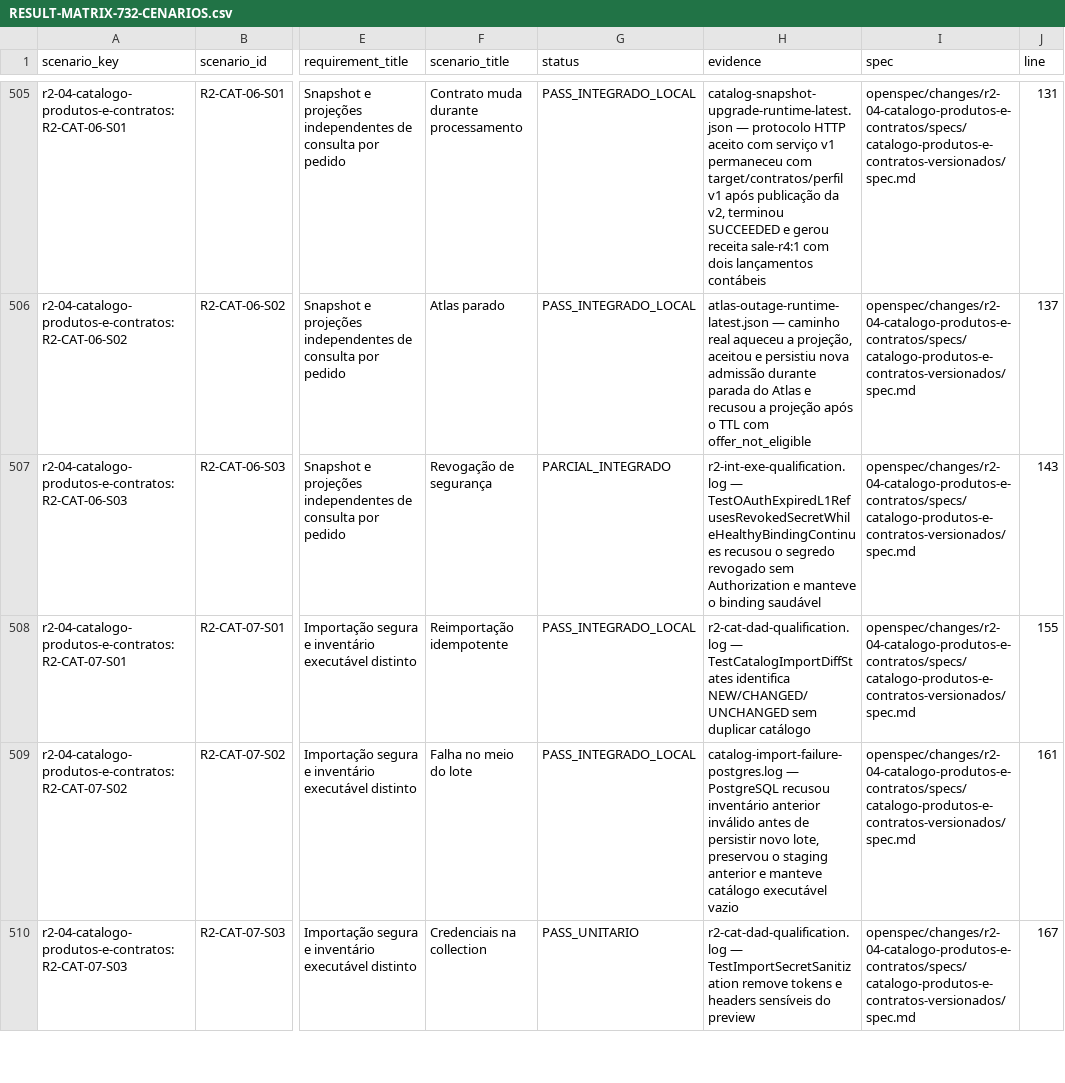
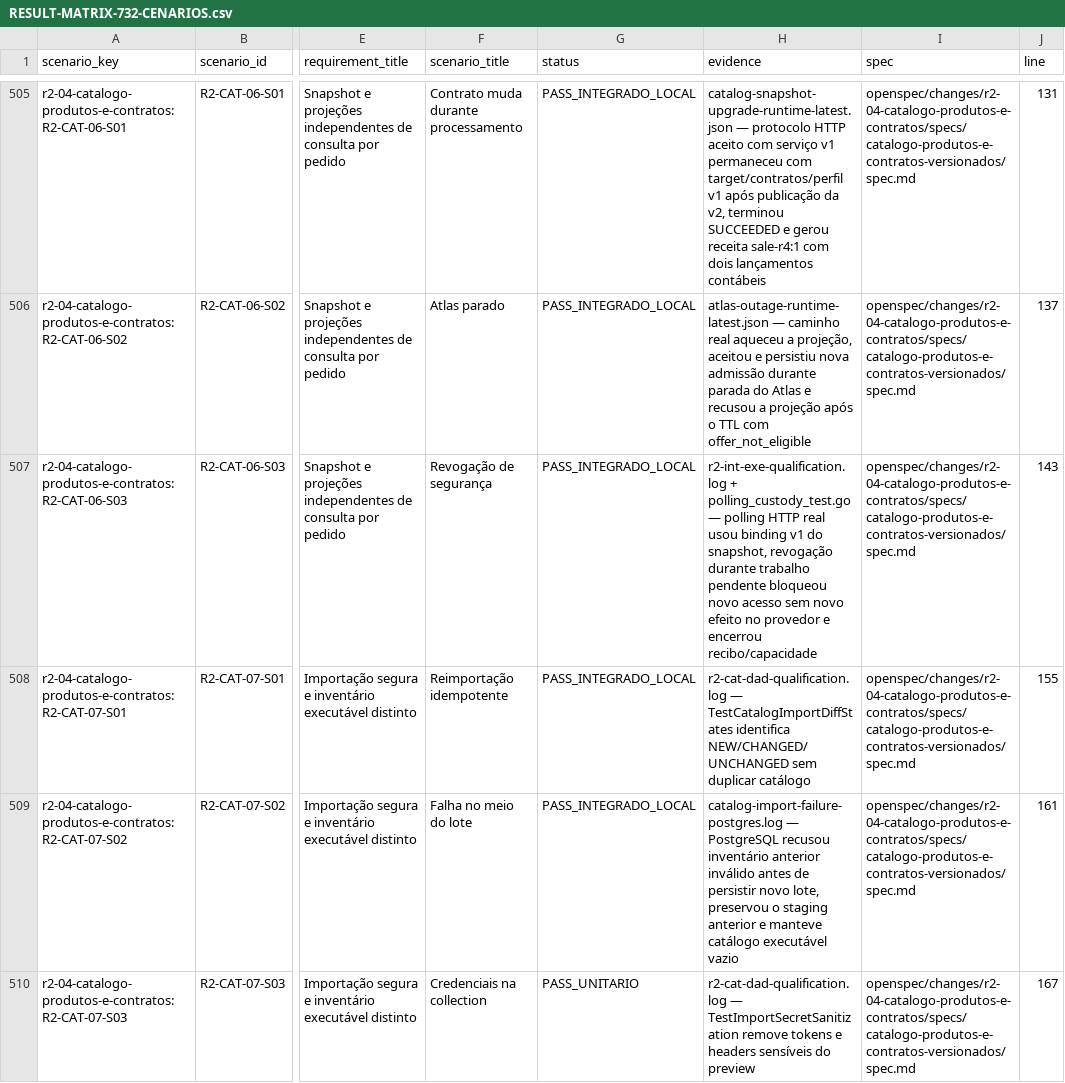
Before and after one commit to leandroclf/ai-hub, a CSV file: docs/reviews/2026-09-09-r4/implementation/RESULT-MATRIX-732-CENARIOS.csv, drawn as a sheet; only a part is shown, gaps mark what is left out; the diff names each change by its address in the sheet, - before the commit and + after, or states it on an @@ line.

```diff
--- a/docs/reviews/2026-09-09-r4/implementation/RESULT-MATRIX-732-CENARIOS.csv
+++ b/docs/reviews/2026-09-09-r4/implementation/RESULT-MATRIX-732-CENARIOS.csv
-G507 (status): PARCIAL_INTEGRADO
+G507 (status): PASS_INTEGRADO_LOCAL
-H507 (evidence): r2-int-exe-qualification.log — TestOAuthExpiredL1RefusesRevokedSecretWhileHealthyBindingContinues recusou o segredo revogado sem Authorization e manteve o binding saudável
+H507 (evidence): r2-int-exe-qualification.log + polling_custody_test.go — polling HTTP real usou binding v1 do snapshot, revogação durante trabalho pendente bloqueou novo acesso sem novo efeito no provedor e encerrou recibo/capacidade
```
Also changed, not shown: docs/reviews/2026-09-09-r4/implementation/SCENARIO_RESULTS.csv, 4 other files.
